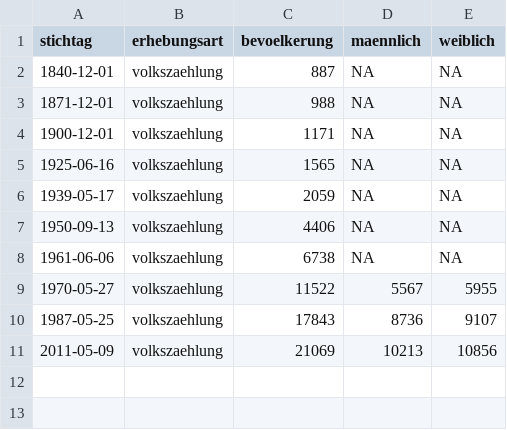
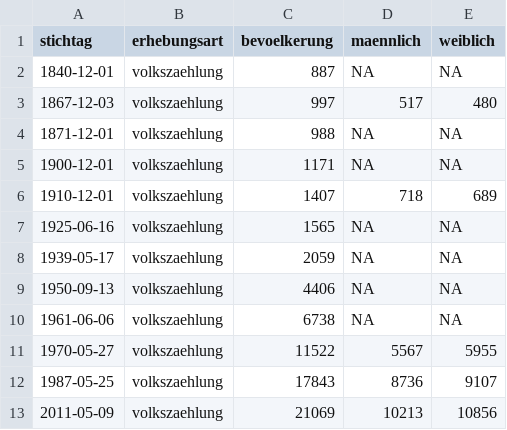
Before and after one commit to fxedel/vaterstetten-in-zahlen, a CSV file: data/einwohner/lfstatVolkszaehlungen.csv, drawn as a sheet.

```diff
--- a/data/einwohner/lfstatVolkszaehlungen.csv
+++ b/data/einwohner/lfstatVolkszaehlungen.csv
@@ -2,4 +2,6 @@ stichtag,erhebungsart,bevoelkerung,maennlich,weiblich
 1840-12-01,volkszaehlung,887,NA,NA
+1867-12-03,volkszaehlung,997,517,480
 1871-12-01,volkszaehlung,988,NA,NA
 1900-12-01,volkszaehlung,1171,NA,NA
+1910-12-01,volkszaehlung,1407,718,689
 1925-06-16,volkszaehlung,1565,NA,NA
```
Also changed, not shown: 4 other files.
